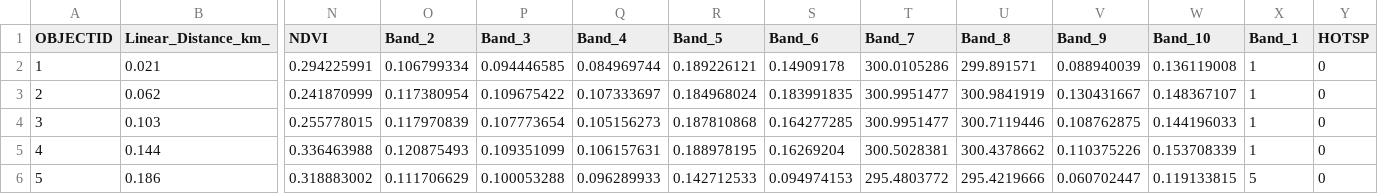
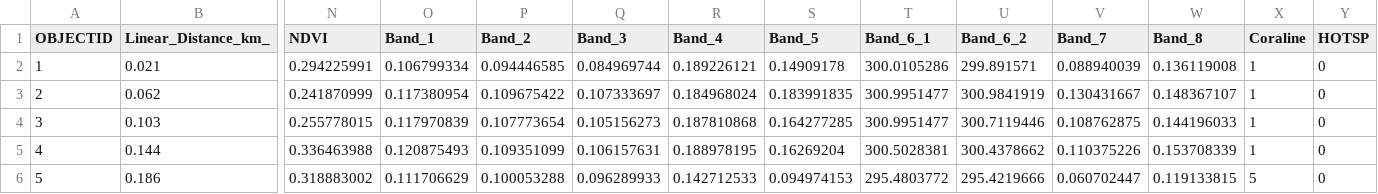
Before and after one commit to jkgv92/La-Pintada_Classification, a CSV file: Datos originales_conectividad.csv, drawn as a sheet; only a part is shown, gaps mark what is left out; the diff names each change by its address in the sheet, - before the commit and + after, or states it on an @@ line.

```diff
--- a/Datos originales_conectividad.csv
+++ b/Datos originales_conectividad.csv
-O1: Band_2
+O1: Band_1
-P1: Band_3
+P1: Band_2
-Q1: Band_4
+Q1: Band_3
-R1: Band_5
+R1: Band_4
-S1: Band_6
+S1: Band_5
-T1: Band_7
+T1: Band_6_1
-U1: Band_8
+U1: Band_6_2
-V1: Band_9
+V1: Band_7
-W1: Band_10
+W1: Band_8
-X1: Band_1
+X1: Coraline
```
